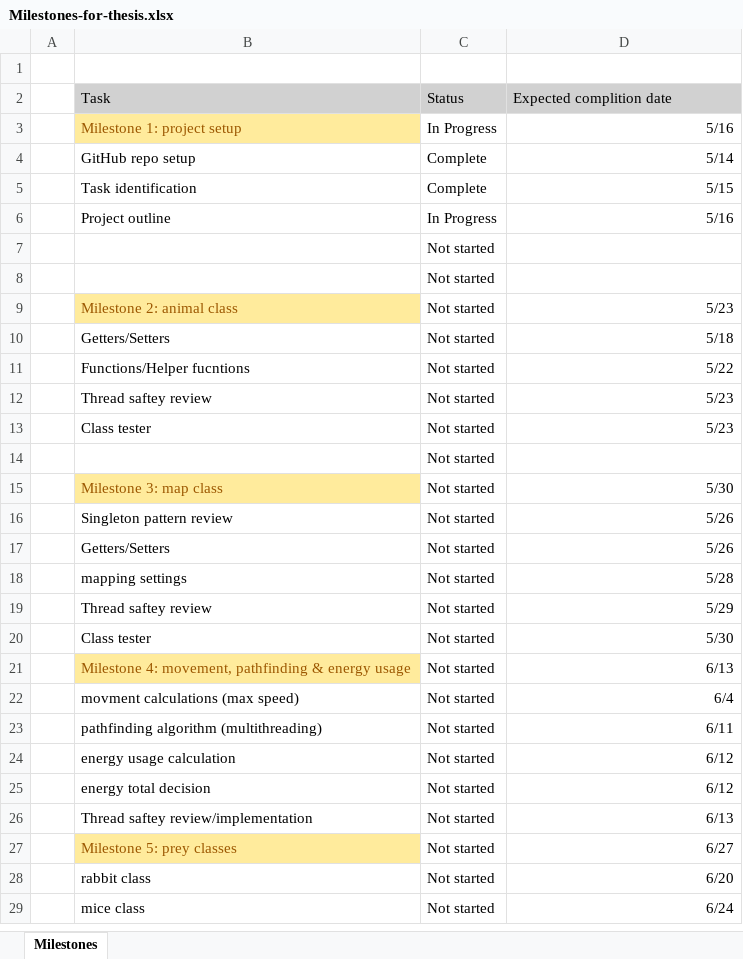
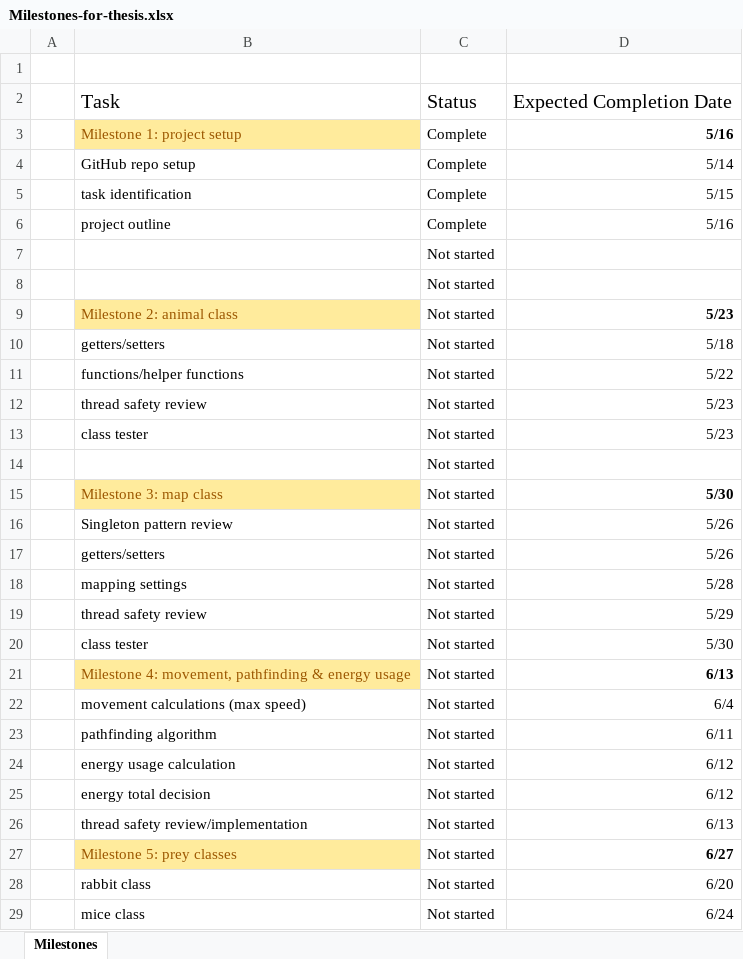
Before and after one commit to Bryce-Camuso/Simulation-of-Predatory-Evolution, an Excel workbook: documents/Milestones-for-thesis.xlsx, sheet Milestones, drawn as a sheet; only a part is shown; values as stored, in another font and other column widths than the file's, no borders; conditional formats not drawn; the diff covers the shown part only; the diff names each change by its address in the sheet, - before the commit and + after, or states it on an @@ line.

```diff
--- a/documents/Milestones-for-thesis.xlsx (sheet Milestones)
+++ b/documents/Milestones-for-thesis.xlsx (sheet Milestones)
-B2:D2 fill: #D1D1D1
+B2:D2 fill: none, text size: larger
-D2: Expected complition date
+D2: Expected Completion Date
-C3: In Progress
+C3: Complete
-D3 bold: off
+D3 bold: on
-B5: Task identification
+B5: task identification
-B6: Project outline
+B6: project outline
-C6: In Progress
+C6: Complete
-D9 bold: off
+D9 bold: on
-B10: Getters/Setters
+B10: getters/setters
-B11: Functions/Helper fucntions
+B11: functions/helper functions
-B12: Thread saftey review
+B12: thread safety review
-B13: Class tester
+B13: class tester
-D15 bold: off
+D15 bold: on
-B17: Getters/Setters
+B17: getters/setters
-B19: Thread saftey review
+B19: thread safety review
-B20: Class tester
+B20: class tester
-D21 bold: off
+D21 bold: on
-B22: movment calculations (max speed)
+B22: movement calculations (max speed)
-B23: pathfinding algorithm (multithreading)
+B23: pathfinding algorithm
-B26: Thread saftey review/implementation
+B26: thread safety review/implementation
-D27 bold: off
+D27 bold: on
```
Also changed, not shown: 2 added rows, 1 removed row, 9 edited cells and cell formats elsewhere in this sheet, 2 other files.
